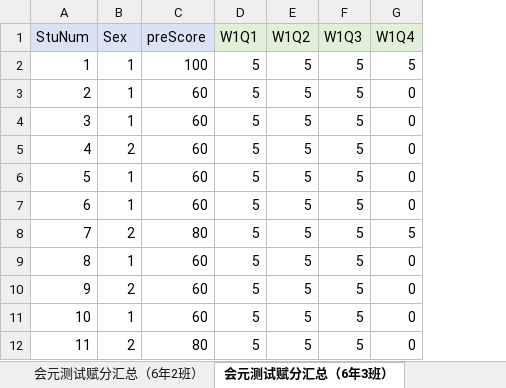
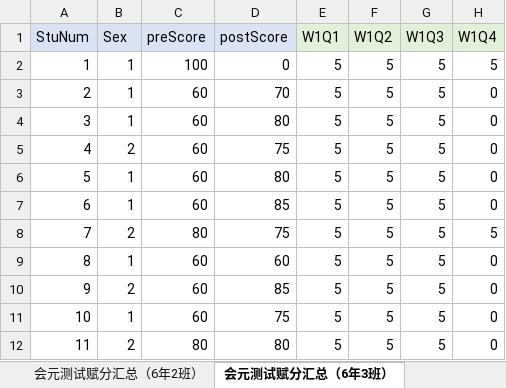
Before and after one commit to wxmlife/GameBehaviorMining, an Excel workbook: A_data_input/QuestionnaireScale/2024上半年_会元云山密码安全量表数据.xlsx, sheet 会元测试赋分汇总（6年3班）, drawn as a sheet; only a part is shown; values as stored, in another font and other column widths than the file's, no borders; the diff names each change by its address in the sheet, - before the commit and + after, or states it on an @@ line.

```diff
--- a/A_data_input/QuestionnaireScale/2024上半年_会元云山密码安全量表数据.xlsx (sheet 会元测试赋分汇总（6年3班）)
+++ b/A_data_input/QuestionnaireScale/2024上半年_会元云山密码安全量表数据.xlsx (sheet 会元测试赋分汇总（6年3班）)
+column D (postScore), rows 2-12: 0 | 70 | 80 | 75 | 80 | 85 | 75 | 60 | 85 | 75 | 80
```
Also changed, not shown: sheet 会元后测（6年4班）, sheet 会元后测（6年3班）, B_data_preprocessing/StandardizationOfGameBehaviorCoding/digitalSecurity/result/人口学信息_问卷_游戏匹配整合数据.xlsx, B_data_preprocessing/StandardizationOfGameBehaviorCoding/digitalSecurity/result/每个学生游戏行为画像.xlsx, 6 other files.
